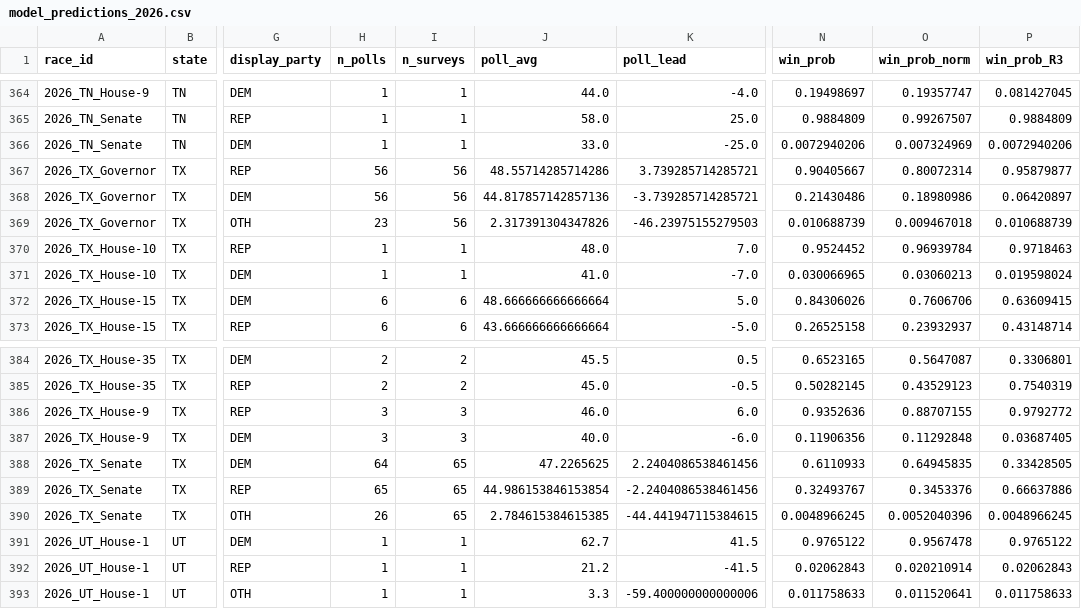
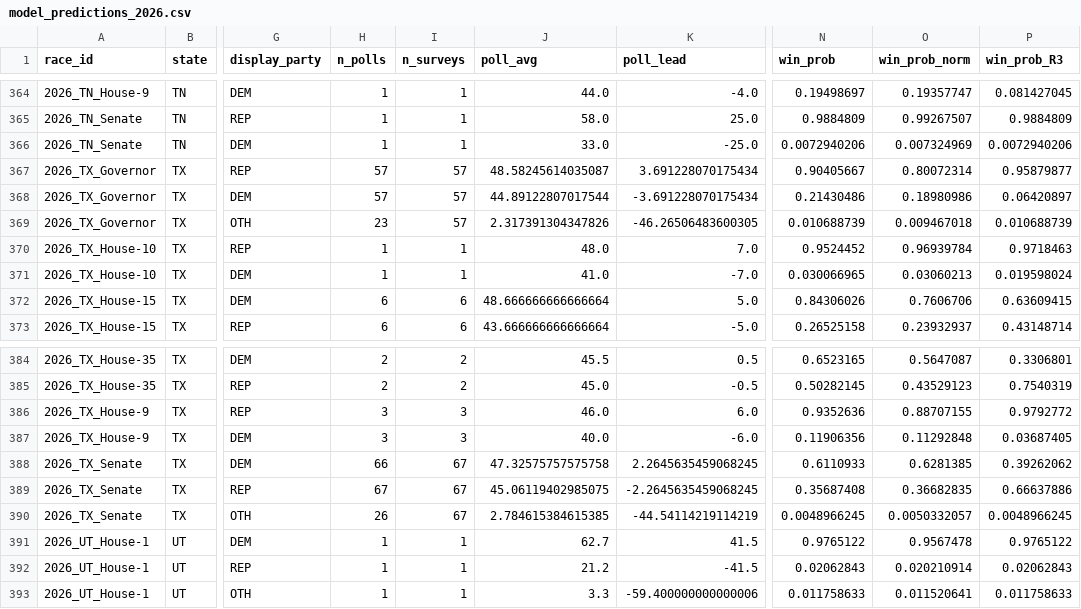
Before and after one commit to pjmerica/polling-agg-2026, a CSV file: data/processed/model_predictions_2026.csv, drawn as a sheet; only a part is shown, gaps mark what is left out; the diff covers the shown part only; the diff names each change by its address in the sheet, - before the commit and + after, or states it on an @@ line.

```diff
--- a/data/processed/model_predictions_2026.csv
+++ b/data/processed/model_predictions_2026.csv
-H367:H368 (n_polls): 56
+H367:H368 (n_polls): 57
-I367:I369 (n_surveys): 56
+I367:I369 (n_surveys): 57
-J367 (poll_avg): 48.55714285714286
+J367 (poll_avg): 48.58245614035087
-K367 (poll_lead): 3.739285714285721
+K367 (poll_lead): 3.691228070175434
-J368 (poll_avg): 44.817857142857136
+J368 (poll_avg): 44.89122807017544
-K368 (poll_lead): -3.739285714285721
+K368 (poll_lead): -3.691228070175434
-K369 (poll_lead): -46.23975155279503
+K369 (poll_lead): -46.26506483600305
-H388 (n_polls): 64
+H388 (n_polls): 66
-I388:I390 (n_surveys): 65
+I388:I390 (n_surveys): 67
-J388 (poll_avg): 47.2265625
+J388 (poll_avg): 47.32575757575758
-K388 (poll_lead): 2.2404086538461456
+K388 (poll_lead): 2.2645635459068245
-O388 (win_prob_norm): 0.64945835
+O388 (win_prob_norm): 0.6281385
-P388 (win_prob_R3): 0.33428505
+P388 (win_prob_R3): 0.39262062
-H389 (n_polls): 65
+H389 (n_polls): 67
-J389 (poll_avg): 44.986153846153854
+J389 (poll_avg): 45.06119402985075
-K389 (poll_lead): -2.2404086538461456
+K389 (poll_lead): -2.2645635459068245
-N389 (win_prob): 0.32493767
+N389 (win_prob): 0.35687408
-O389 (win_prob_norm): 0.3453376
+O389 (win_prob_norm): 0.36682835
-K390 (poll_lead): -44.441947115384615
+K390 (poll_lead): -44.54114219114219
-O390 (win_prob_norm): 0.0052040396
+O390 (win_prob_norm): 0.0050332057
```
Also changed, not shown: 37 edited cells elsewhere in this file, data/processed/model_margin_predictions_2026.csv, data/processed/model_primary_predictions_2026.csv, 9 other files.
